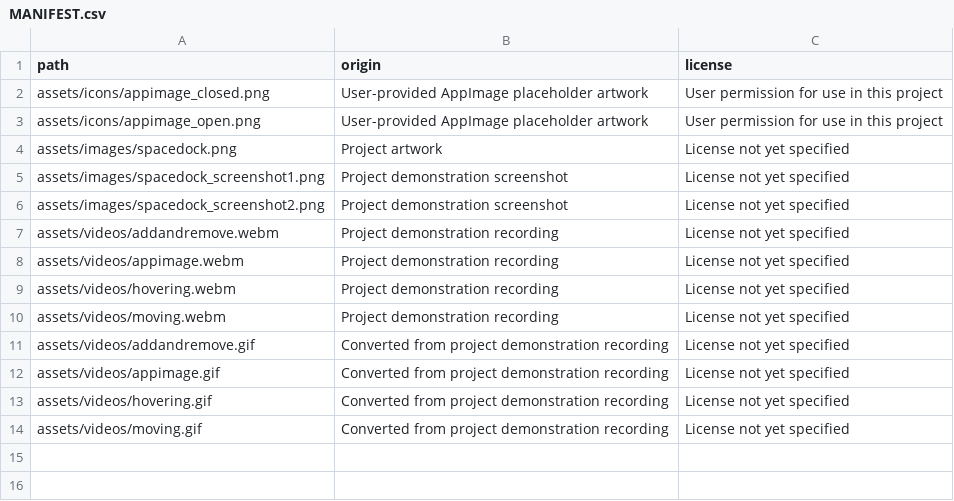
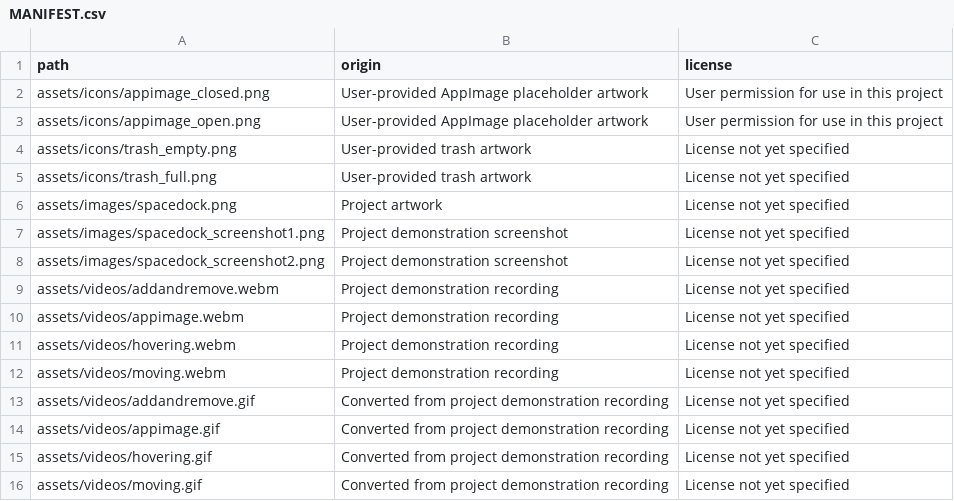
Before and after one commit to atzandrew/spacedock, a CSV file: assets/MANIFEST.csv, drawn as a sheet.

```diff
--- a/assets/MANIFEST.csv
+++ b/assets/MANIFEST.csv
@@ -3,2 +3,4 @@ assets/icons/appimage_closed.png,User-provided AppImage placeholder artwork,User
 assets/icons/appimage_open.png,User-provided AppImage placeholder artwork,User permission for use in this project
+assets/icons/trash_empty.png,User-provided trash artwork,License not yet specified
+assets/icons/trash_full.png,User-provided trash artwork,License not yet specified
 assets/images/spacedock.png,Project artwork,License not yet specified
```
Also changed, not shown: 44 other files.
